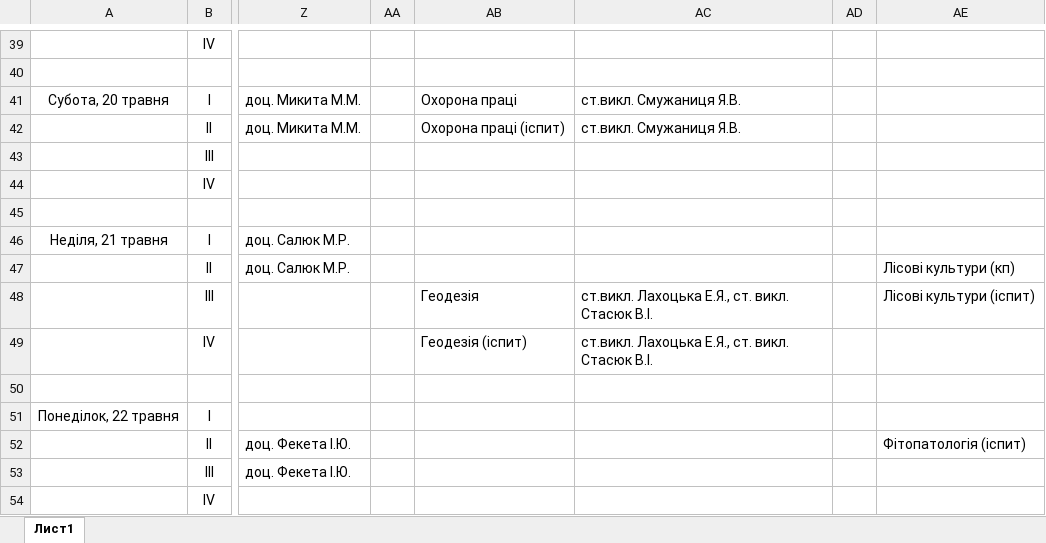
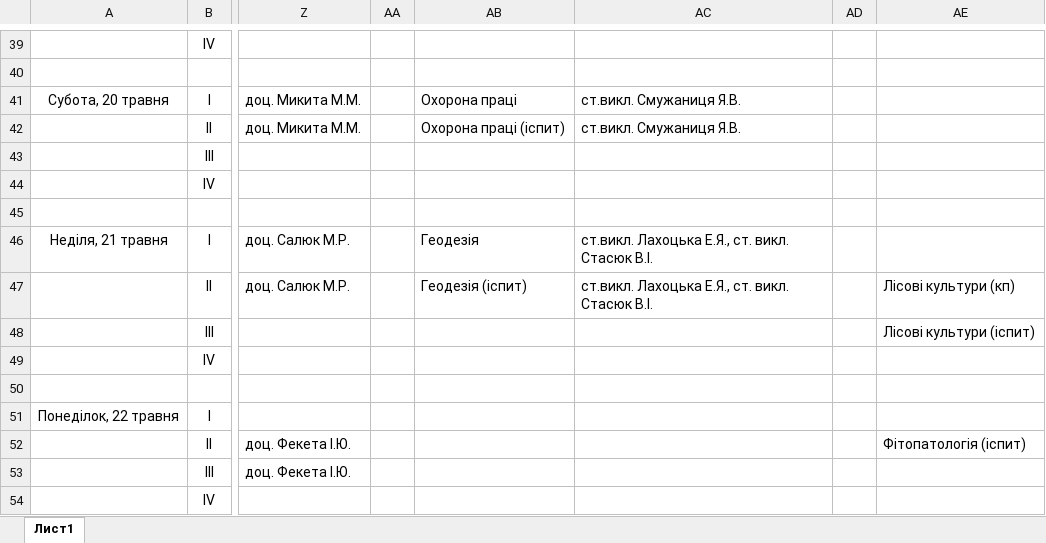
Before and after one commit to gram0001/rozklad, an Excel workbook: Rozklad_4.xlsx, sheet Лист1, drawn as a sheet; only a part is shown, gaps mark what is left out; values as stored, in another font and other column widths than the file's, no borders; the diff names each change by its address in the sheet, - before the commit and + after, or states it on an @@ line.

Commit message:
sd

```diff
--- a/Rozklad_4.xlsx (sheet Лист1)
+++ b/Rozklad_4.xlsx (sheet Лист1)
-AB46: (empty)
+AB46: Геодезія
-AC46:AC47: (empty)
+AC46:AC47: ст.викл. Лахоцька Е.Я., ст. викл. Стасюк В.І.
-AB47: (empty)
+AB47: Геодезія (іспит)
-AB48: Геодезія
+AB48: (empty)
-AC48:AC49: ст.викл. Лахоцька Е.Я., ст. викл. Стасюк В.І.
+AC48:AC49: (empty)
-AB49: Геодезія (іспит)
+AB49: (empty)
```
